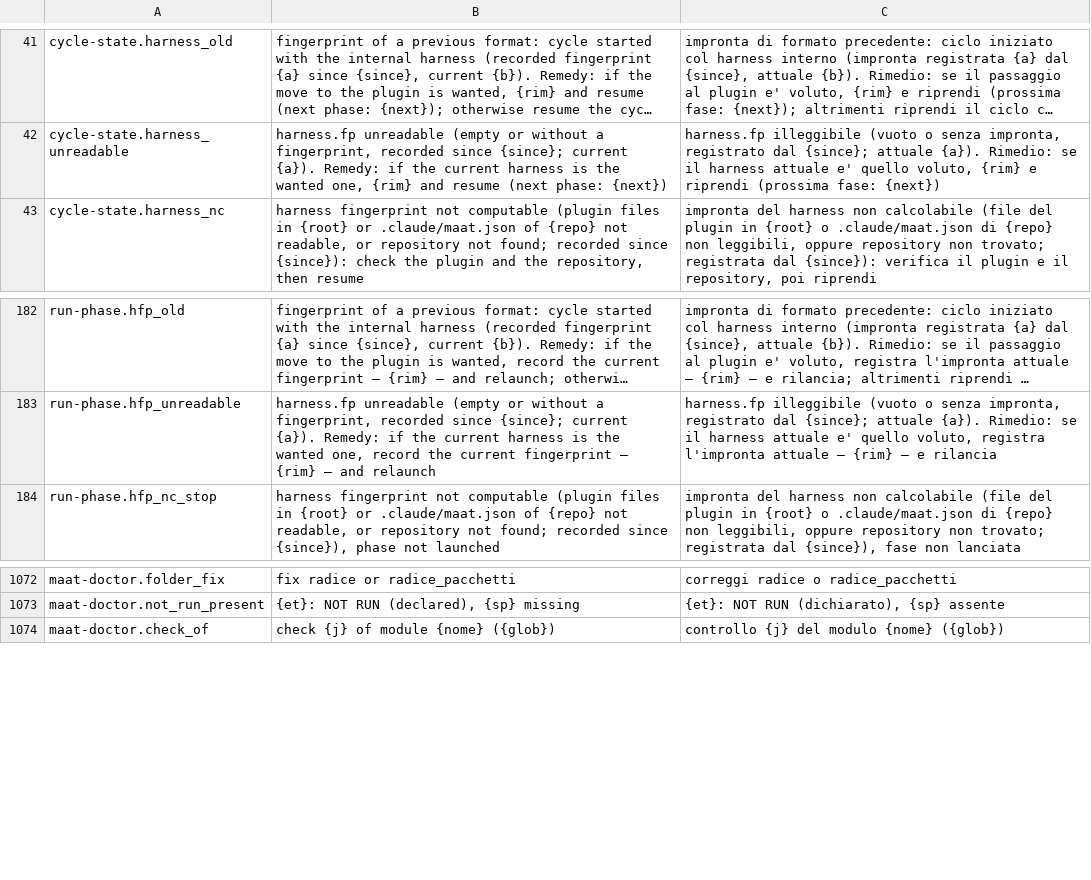
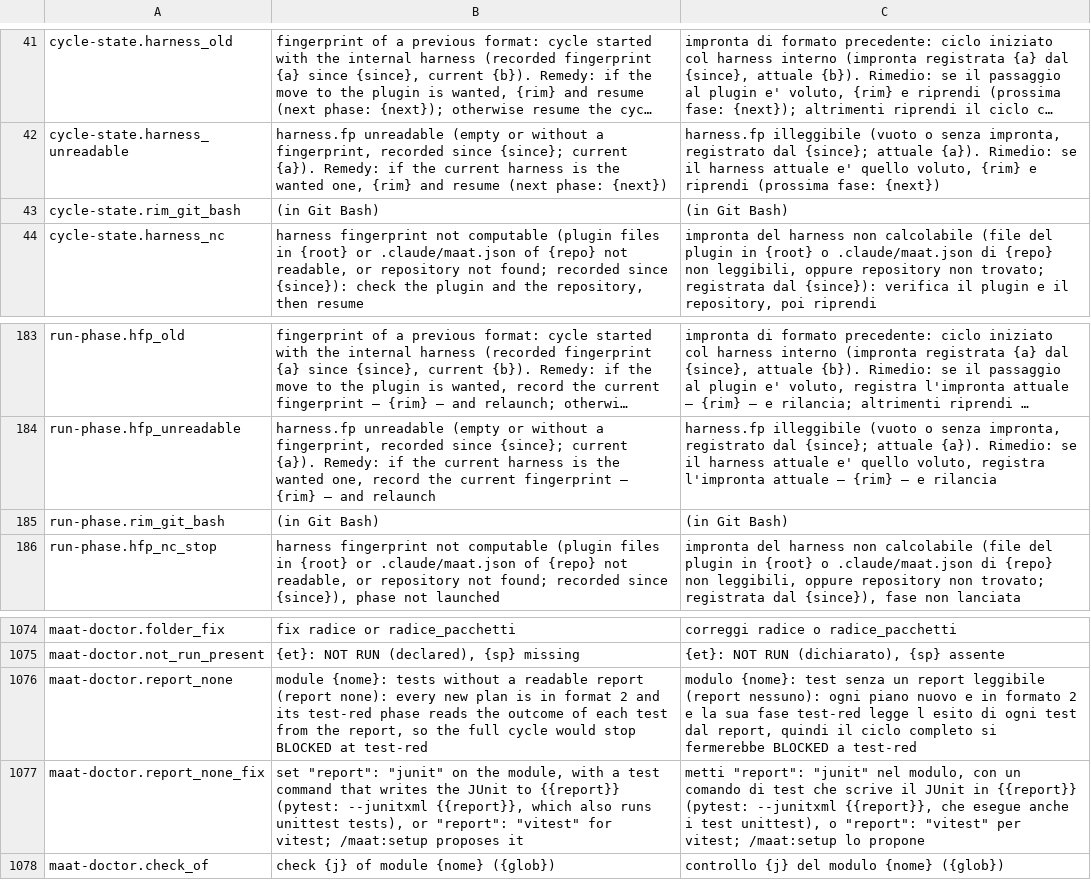
Before and after one commit to Diegoiorio/maat, a TSV file: plugins/maat/scripts/lib/messages.tsv, drawn as a sheet; only a part is shown, gaps mark what is left out; long unchanged cells end in …; the diff names each change by its address in the sheet, - before the commit and + after, or states it on an @@ line.

```diff
--- a/plugins/maat/scripts/lib/messages.tsv
+++ b/plugins/maat/scripts/lib/messages.tsv
+row 43: cycle-state.rim_git_bash | (in Git Bash) | (in Git Bash)
+row 185: run-phase.rim_git_bash | (in Git Bash) | (in Git Bash)
+row 1076: maat-doctor.report_none | module {nome}: tests without a readable report (report none): every new plan is in format 2 and its test-red phase reads the outcome of each test from the report, so the full cycle would stop BLOCKED at test-red | modulo {nome}: test senza un report leggibile (report nessuno): ogni piano nuovo e in formato 2 e la sua fase test-red legge l esito di ogni test dal report, quindi il ciclo completo si fermerebbe BLOCKED a test-red
+row 1077: maat-doctor.report_none_fix | set "report": "junit" on the module, with a test command that writes the JUnit to {{report}} (pytest: --junitxml {{report}}, which also runs unittest tests), or "report": "vitest" for vitest; /maat:setup proposes it | metti "report": "junit" nel modulo, con un comando di test che scrive il JUnit in {{report}} (pytest: --junitxml {{report}}, che esegue anche i test unittest), o "report": "vitest" per vitest; /maat:setup lo propone
```
Also changed, not shown: 14 other files.
